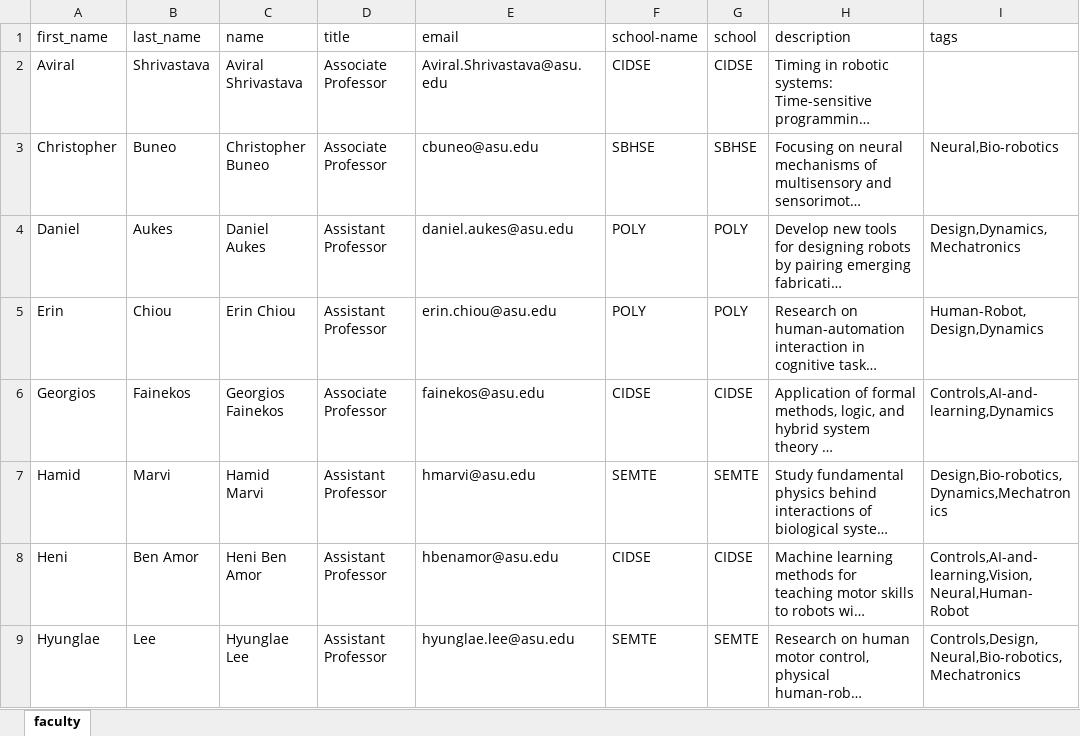
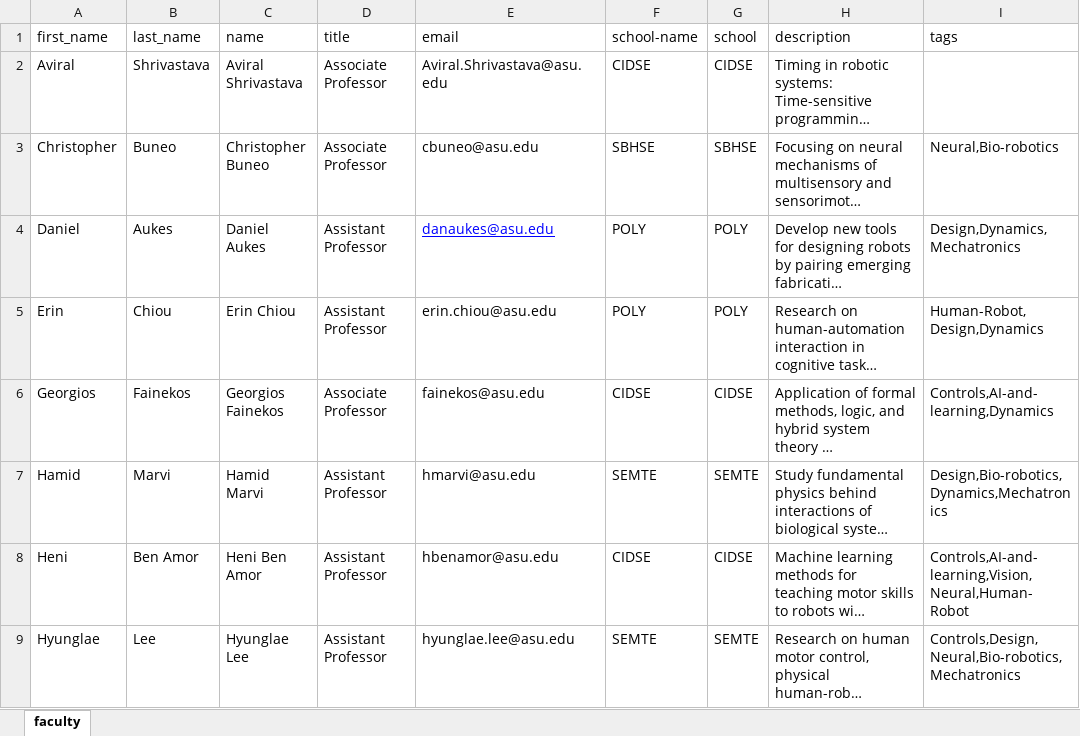
Before and after one commit to idealabasu/website_asurobotics, an Excel workbook: _data/faculty.xlsx, sheet faculty, drawn as a sheet; only a part is shown; long unchanged cells end in …; values as stored, in another font and other column widths than the file's, no borders; the diff names each change by its address in the sheet, - before the commit and + after, or states it on an @@ line.

```diff
--- a/_data/faculty.xlsx (sheet faculty)
+++ b/_data/faculty.xlsx (sheet faculty)
-E4 (email): daniel.aukes@asu.edu
+E4 (email): danaukes@asu.edu
@@ E4 underline: off → on, text colour: black → #0000FF @@
```
Also changed, not shown: 1 other file.
